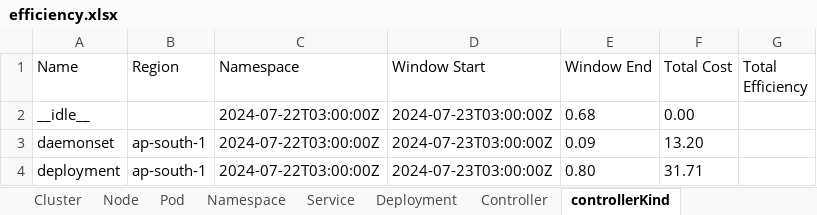
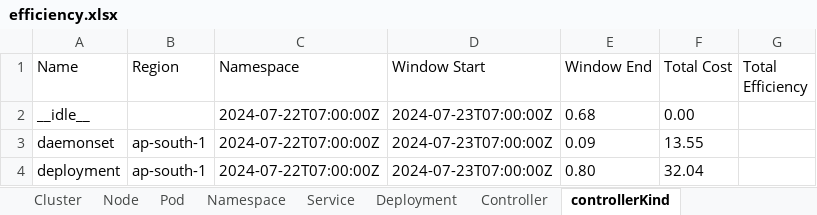
Before and after one commit to akashsawan2/KubecostAPIScript, an Excel workbook: efficiency.xlsx, sheet controllerKind, drawn as a sheet; values as stored, in another font and other column widths than the file's, no borders; the diff names each change by its address in the sheet, - before the commit and + after, or states it on an @@ line.

```diff
--- a/efficiency.xlsx (sheet controllerKind)
+++ b/efficiency.xlsx (sheet controllerKind)
-C2:C4 (Namespace): 2024-07-22T03:00:00Z
+C2:C4 (Namespace): 2024-07-22T07:00:00Z
-D2:D4 (Window Start): 2024-07-23T03:00:00Z
+D2:D4 (Window Start): 2024-07-23T07:00:00Z
-F3 (Total Cost): 13.20
+F3 (Total Cost): 13.55
-F4 (Total Cost): 31.71
+F4 (Total Cost): 32.04
```
Also changed, not shown: sheet Pod, sheet Deployment, sheet Controller, sheet Service, sheet Namespace, sheet Node, 1 more sheet, 12 other files.
